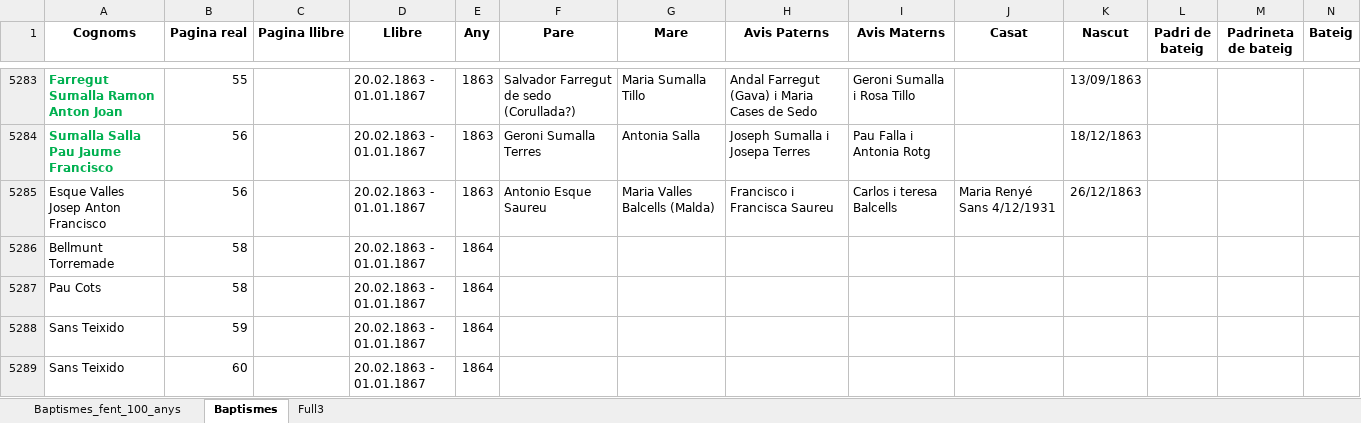
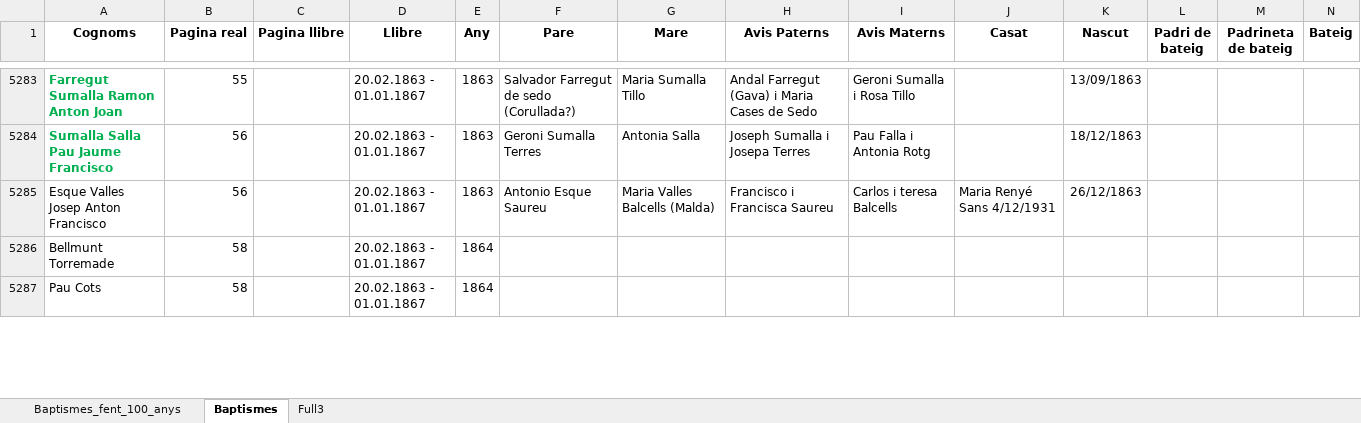
Before and after one commit to arbreFamiliar/DadesGenerals, an Excel workbook: Bisbats/Catalunya/Tarragona/Arbeca/Sagraments/Baptismes/Excel/Index_llibres_Digitals.xlsx, sheet Baptismes, drawn as a sheet; only a part is shown, gaps mark what is left out; values as stored, in another font and other column widths than the file's, no borders; removed rows and columns are numbered as before the commit, all else as after; rows hold the shown columns only; the diff covers the shown part only; the diff names each change by its address in the sheet, - before the commit and + after, or states it on an @@ line.

```diff
--- a/Bisbats/Catalunya/Tarragona/Arbeca/Sagraments/Baptismes/Excel/Index_llibres_Digitals.xlsx (sheet Baptismes)
+++ b/Bisbats/Catalunya/Tarragona/Arbeca/Sagraments/Baptismes/Excel/Index_llibres_Digitals.xlsx (sheet Baptismes)
-row 5288: Sans Teixido | 59 |  | 20.02.1863 - 01.01.1867 | 1864
-row 5289: Sans Teixido | 60 |  | 20.02.1863 - 01.01.1867 | 1864
```
Also changed, not shown: 30 added rows and 28 removed rows elsewhere in this sheet.
